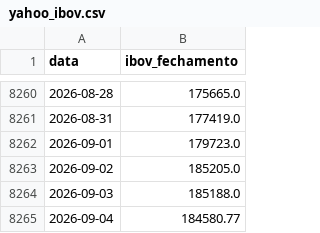
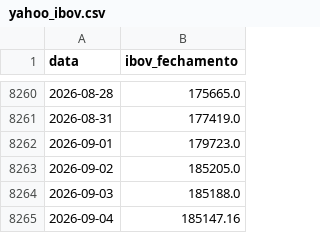
Before and after one commit to PulseDataLabs/PulseWhales, a CSV file: data/yahoo_ibov.csv, drawn as a sheet; only a part is shown, gaps mark what is left out.

```diff
--- a/data/yahoo_ibov.csv
+++ b/data/yahoo_ibov.csv
@@ -8264,2 +8264,2 @@ data,ibov_fechamento
 2026-09-03,185188.0
-2026-09-04,184580.77
+2026-09-04,185147.16
```
